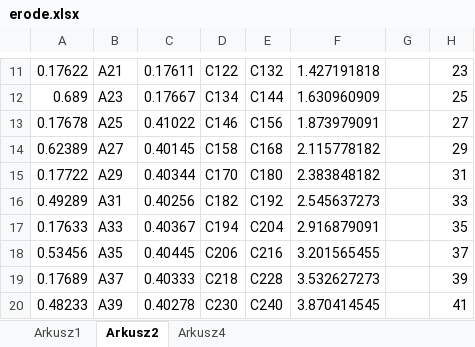
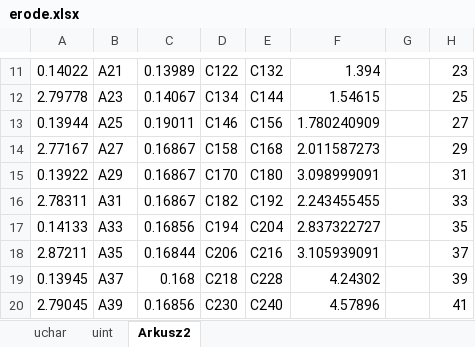
Before and after one commit to k0zmo/morphology-opencl, an Excel workbook: morph-cl/erode.xlsx, sheet Arkusz2, drawn as a sheet; only a part is shown, gaps mark what is left out; values as stored, in another font and other column widths than the file's, no borders; the diff covers the shown part only; the diff names each change by its address in the sheet, - before the commit and + after, or states it on an @@ line.

```diff
--- a/morph-cl/erode.xlsx (sheet Arkusz2)
+++ b/morph-cl/erode.xlsx (sheet Arkusz2)
-sheet tab: Arkusz1
+sheet tab: uchar
-sheet tab: Arkusz4
+sheet tab: uint
@@ sheet tab order changed: uchar | uint | Arkusz2 @@
-A11: 0.17622
+A11: 0.14022
-C11: 0.17611
+C11: 0.13989
-F11: 1.427191818
+F11: 1.394
-A12: 0.689
+A12: 2.79778
-C12: 0.17667
+C12: 0.14067
-F12: 1.630960909
+F12: 1.54615
-A13: 0.17678
+A13: 0.13944
-C13: 0.41022
+C13: 0.19011
-F13: 1.873979091
+F13: 1.780240909
-A14: 0.62389
+A14: 2.77167
-C14: 0.40145
+C14: 0.16867
-F14: 2.115778182
+F14: 2.011587273
-A15: 0.17722
+A15: 0.13922
-C15: 0.40344
+C15: 0.16867
-F15: 2.383848182
+F15: 3.098999091
-A16: 0.49289
+A16: 2.78311
-C16: 0.40256
+C16: 0.16867
-F16: 2.545637273
+F16: 2.243455455
-A17: 0.17633
+A17: 0.14133
-C17: 0.40367
+C17: 0.16856
-F17: 2.916879091
+F17: 2.837322727
-A18: 0.53456
+A18: 2.87211
-C18: 0.40445
+C18: 0.16844
-F18: 3.201565455
+F18: 3.105939091
-A19: 0.17689
+A19: 0.13945
-C19: 0.40333
+C19: 0.168
-F19: 3.532627273
+F19: 4.24302
-A20: 0.48233
+A20: 2.79045
-C20: 0.40278
+C20: 0.16856
-F20: 3.870414545
+F20: 4.57896
```
Also changed, not shown: other rows of this sheet, sheet uint, morph-cl/Porownanie.xlsx, 2 other files.
